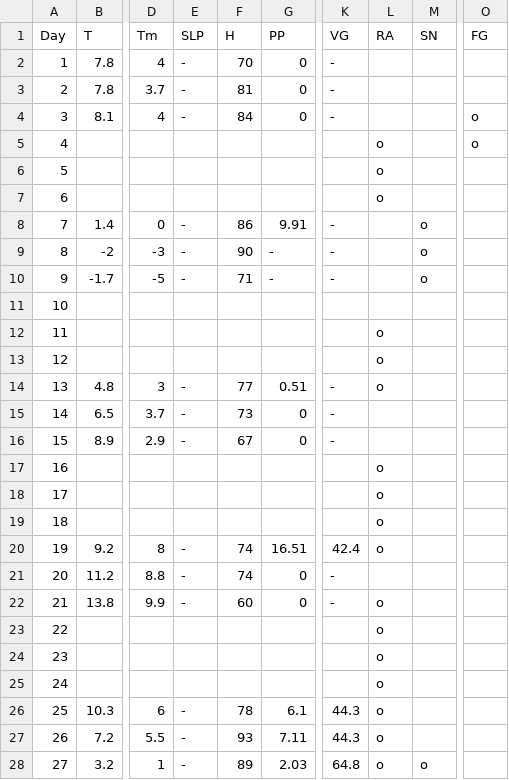
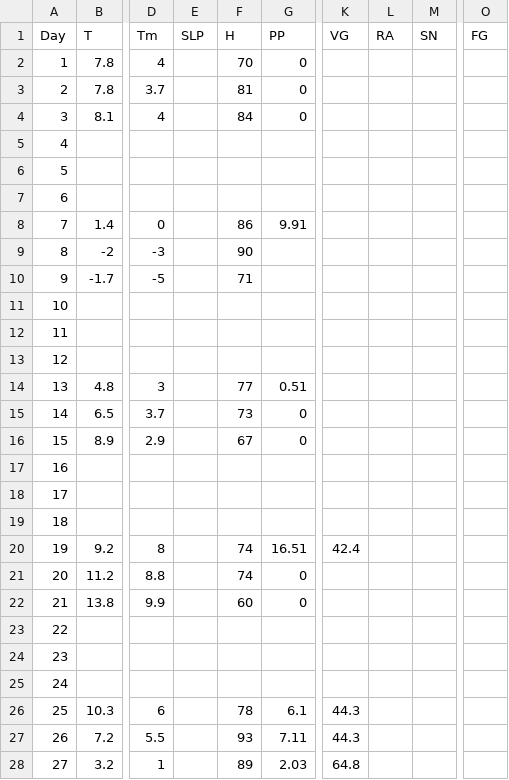
Before and after one commit to erolerdogan/AirQuality_in_Istanbul, a CSV file: data/1-2013.csv, drawn as a sheet; only a part is shown, gaps mark what is left out; the diff covers the shown part only; the diff names each change by its address in the sheet, - before the commit and + after, or states it on an @@ line.

Commit message:
csv. data is ready to manipulate

```diff
--- a/data/1-2013.csv
+++ b/data/1-2013.csv
-E2:E4 (SLP): -
+E2:E4 (SLP): (empty)
-K2:K4 (VG): -
+K2:K4 (VG): (empty)
-O4:O5 (FG): o
+O4:O5 (FG): (empty)
-L5:L7 (RA): o
+L5:L7 (RA): (empty)
-E8:E10 (SLP): -
+E8:E10 (SLP): (empty)
-K8:K10 (VG): -
+K8:K10 (VG): (empty)
-M8:M10 (SN): o
+M8:M10 (SN): (empty)
-G9:G10 (PP): -
+G9:G10 (PP): (empty)
-L12:L14 (RA): o
+L12:L14 (RA): (empty)
-E14:E16 (SLP): -
+E14:E16 (SLP): (empty)
-K14:K16 (VG): -
+K14:K16 (VG): (empty)
-L17:L20 (RA): o
+L17:L20 (RA): (empty)
-E20:E22 (SLP): -
+E20:E22 (SLP): (empty)
-K21:K22 (VG): -
+K21:K22 (VG): (empty)
-L22:L28 (RA): o
+L22:L28 (RA): (empty)
-E26:E28 (SLP): -
+E26:E28 (SLP): (empty)
-M28 (SN): o
+M28 (SN): (empty)
```
Also changed, not shown: 3 edited cells elsewhere in this file, data/10-2013.csv, data/2-2013.csv, 6 other files.
